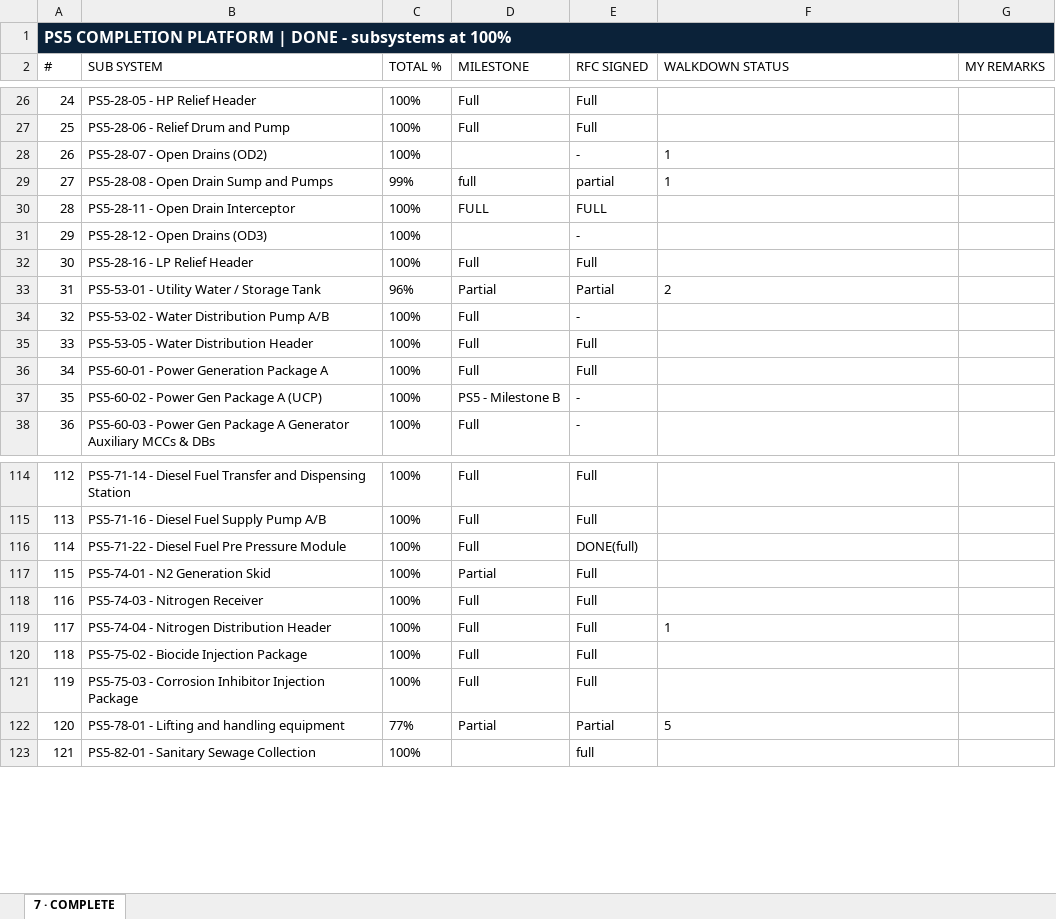
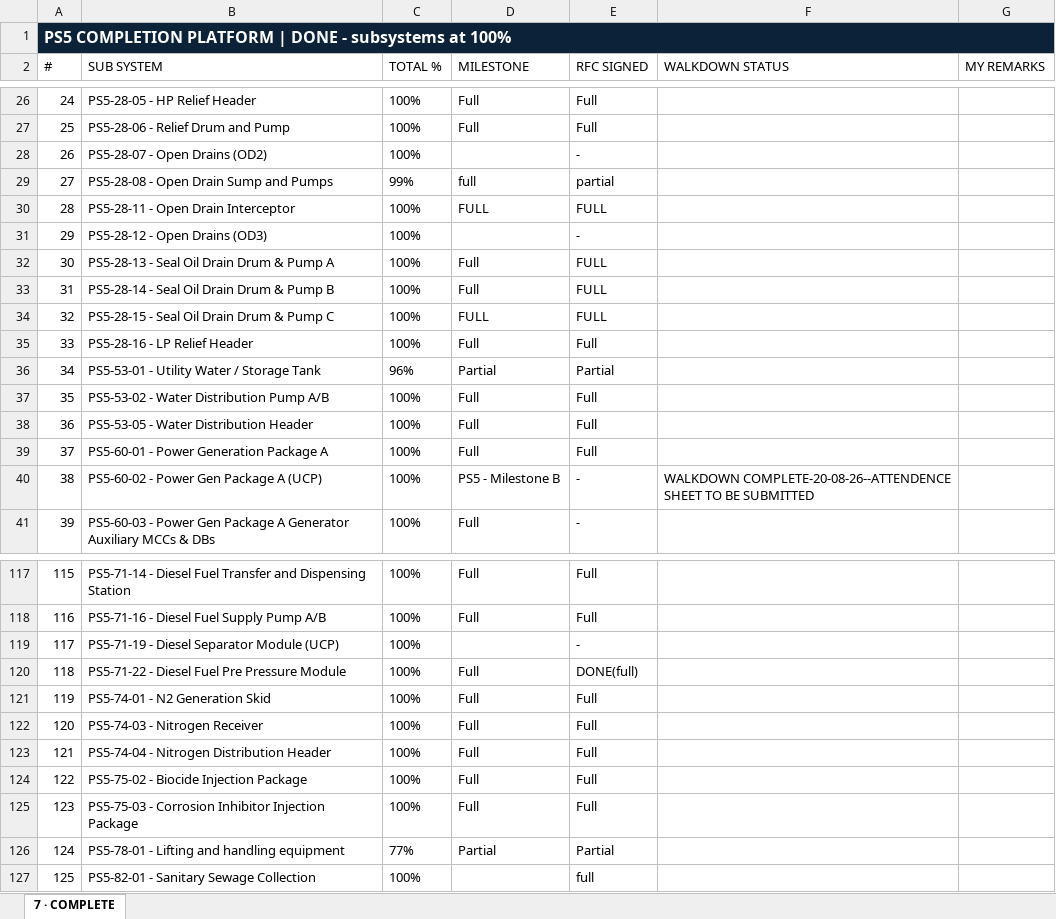
Before and after one commit to Mohamedgawad1/PS5-COMPLETION-PLATFORM, an Excel workbook: EXCEL/7 - COMPLETE.xlsm, sheet 7 · COMPLETE, drawn as a sheet; only a part is shown, gaps mark what is left out; values as stored, in another font and other column widths than the file's, no borders; addresses are those after the commit; the diff covers the shown part only; the diff names each change by its address in the sheet, - before the commit and + after, or states it on an @@ line.

```diff
--- a/EXCEL/7 - COMPLETE.xlsm (sheet 7 · COMPLETE)
+++ b/EXCEL/7 - COMPLETE.xlsm (sheet 7 · COMPLETE)
-F28:F29 (WALKDOWN STATUS): 1
+F28:F29 (WALKDOWN STATUS): (empty)
+row 32: 30 | PS5-28-13 - Seal Oil Drain Drum & Pump A | 100% | Full | FULL
+row 33: 31 | PS5-28-14 - Seal Oil Drain Drum & Pump B | 100% | Full | FULL
+row 34: 32 | PS5-28-15 - Seal Oil Drain Drum & Pump C | 100% | FULL | FULL
@@ column A (#) renumbered from row 35 down @@
-F36 (WALKDOWN STATUS): 2
+F36 (WALKDOWN STATUS): (empty)
-E37 (RFC SIGNED): -
+E37 (RFC SIGNED): Full
-F40 (WALKDOWN STATUS): (empty)
+F40 (WALKDOWN STATUS): WALKDOWN COMPLETE-20-08-26--ATTENDENCE SHEET TO BE SUBMITTED
+row 119: 117 | PS5-71-19 - Diesel Separator Module (UCP) | 100% |  | -
-D121 (MILESTONE): Partial
+D121 (MILESTONE): Full
-F123 (WALKDOWN STATUS): 1
+F123 (WALKDOWN STATUS): (empty)
-F126 (WALKDOWN STATUS): 5
+F126 (WALKDOWN STATUS): (empty)
```
Also changed, not shown: 2 edited cells elsewhere in this sheet, EXCEL/2 - RFC PROGRESS.xlsx, EXCEL/3 - BLOCKING-REMARKS.xlsx, 8 other files.
